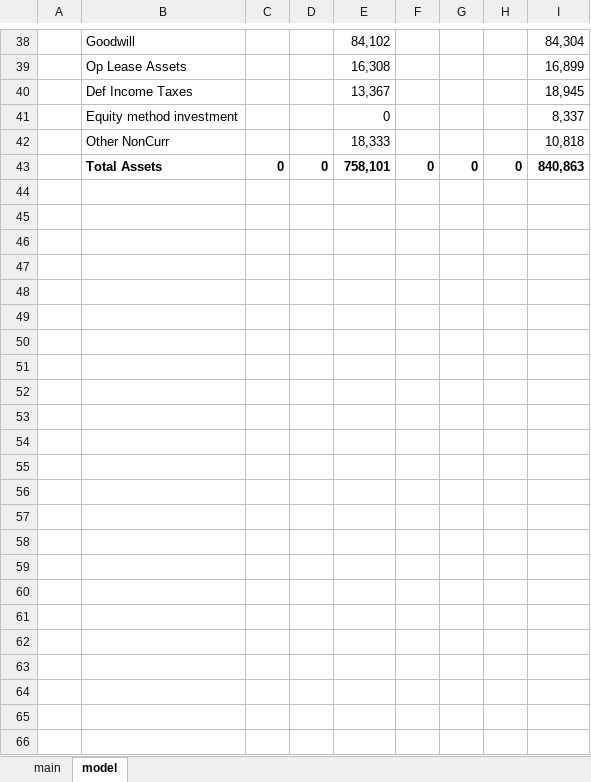
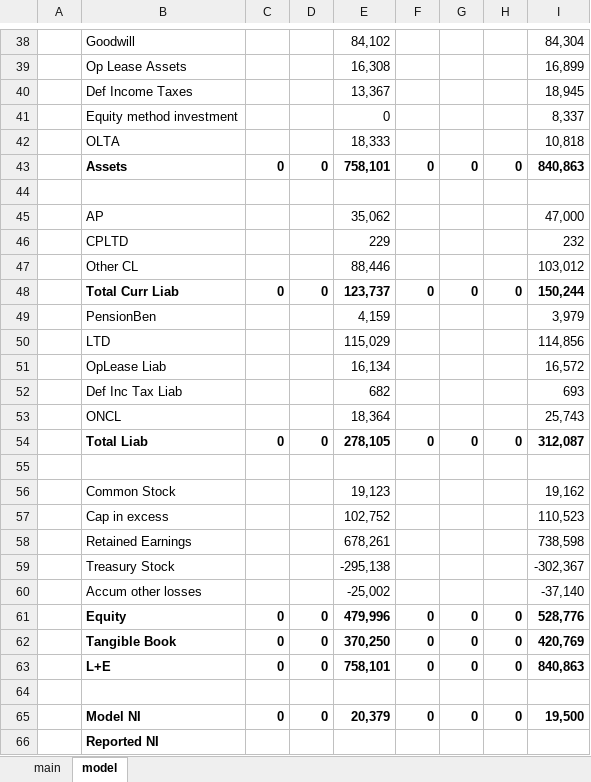
Before and after one commit to cchristner/models, an Excel workbook: LNN.xlsx, sheet model, drawn as a sheet; only a part is shown, gaps mark what is left out; values as stored, in another font and other column widths than the file's, no borders; the diff names each change by its address in the sheet, - before the commit and + after, or states it on an @@ line.

```diff
--- a/LNN.xlsx (sheet model)
+++ b/LNN.xlsx (sheet model)
-B42: Other NonCurr
+B42: OLTA
-B43: Total Assets
+B43: Assets
+row 44: (empty)
+row 45:  | AP |  |  | 35,062 |  |  |  | 47,000
+row 46:  | CPLTD |  |  | 229 |  |  |  | 232
+row 47:  | Other CL |  |  | 88,446 |  |  |  | 103,012
+row 48:  | Total Curr Liab | 0 | 0 | 123,737 | 0 | 0 | 0 | 150,244
+row 49:  | PensionBen |  |  | 4,159 |  |  |  | 3,979
+row 50:  | LTD |  |  | 115,029 |  |  |  | 114,856
+row 51:  | OpLease Liab |  |  | 16,134 |  |  |  | 16,572
+row 52:  | Def Inc Tax Liab |  |  | 682 |  |  |  | 693
+row 53:  | ONCL |  |  | 18,364 |  |  |  | 25,743
+row 54:  | Total Liab | 0 | 0 | 278,105 | 0 | 0 | 0 | 312,087
+row 55: (empty)
+row 56:  | Common Stock |  |  | 19,123 |  |  |  | 19,162
+row 57:  | Cap in excess |  |  | 102,752 |  |  |  | 110,523
+row 58:  | Retained Earnings |  |  | 678,261 |  |  |  | 738,598
+row 59:  | Treasury Stock |  |  | -295,138 |  |  |  | -302,367
+row 60:  | Accum other losses |  |  | -25,002 |  |  |  | -37,140
+row 61:  | Equity | 0 | 0 | 479,996 | 0 | 0 | 0 | 528,776
+row 62:  | Tangible Book | 0 | 0 | 370,250 | 0 | 0 | 0 | 420,769
+row 63:  | L+E | 0 | 0 | 758,101 | 0 | 0 | 0 | 840,863
+row 64: (empty)
+row 65:  | Model NI | 0 | 0 | 20,379 | 0 | 0 | 0 | 19,500
+row 66:  | Reported NI
```
Also changed, not shown: Companies.xlsx.
